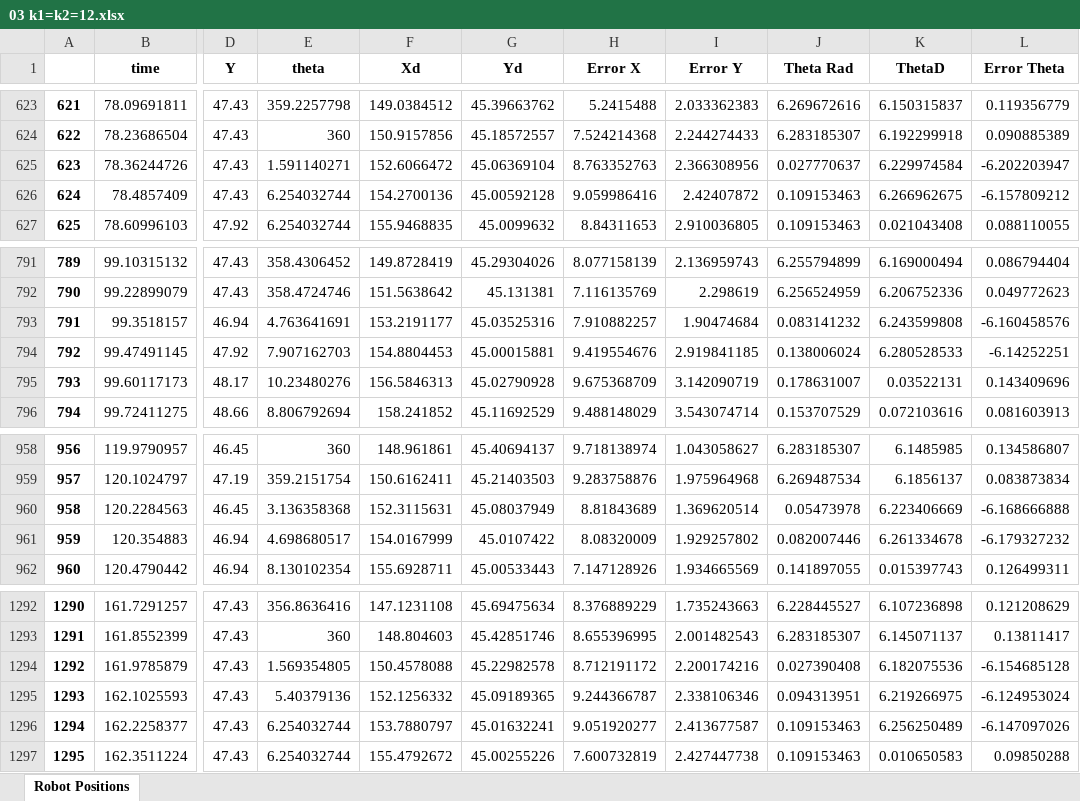
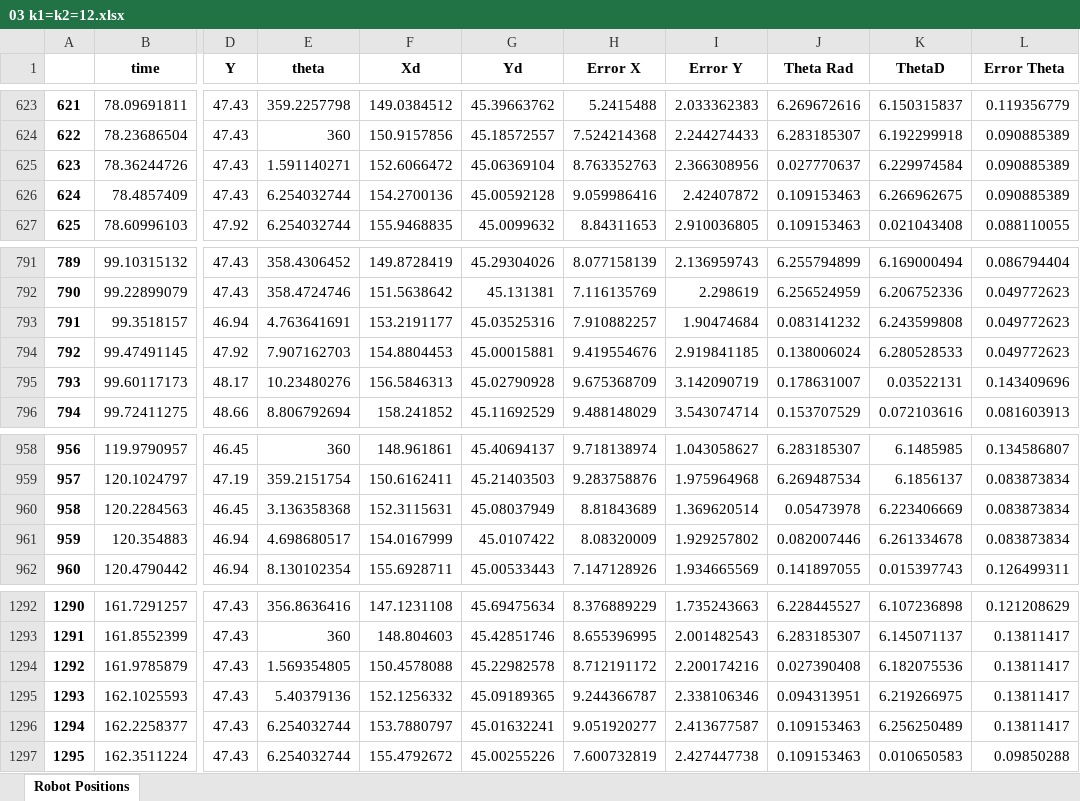
Before and after one commit to alisafarzade/TrajectoryTracking, an Excel workbook: Python/01 On MCU/07 Circle radius 45/recordings/03 k1=k2=12.xlsx, sheet Robot Positions, drawn as a sheet; only a part is shown, gaps mark what is left out; values as stored, in another font and other column widths than the file's, no borders; charts and pictures not drawn; the diff covers the shown part only; the diff names each change by its address in the sheet, - before the commit and + after, or states it on an @@ line.

```diff
--- a/Python/01 On MCU/07 Circle radius 45/recordings/03 k1=k2=12.xlsx (sheet Robot Positions)
+++ b/Python/01 On MCU/07 Circle radius 45/recordings/03 k1=k2=12.xlsx (sheet Robot Positions)
-L625 (Error Theta): -6.202203947
+L625 (Error Theta): 0.090885389
-L626 (Error Theta): -6.157809212
+L626 (Error Theta): 0.090885389
-L793 (Error Theta): -6.160458576
+L793 (Error Theta): 0.049772623
-L794 (Error Theta): -6.14252251
+L794 (Error Theta): 0.049772623
-L960 (Error Theta): -6.168666888
+L960 (Error Theta): 0.083873834
-L961 (Error Theta): -6.179327232
+L961 (Error Theta): 0.083873834
-L1294 (Error Theta): -6.154685128
+L1294 (Error Theta): 0.13811417
-L1295 (Error Theta): -6.124953024
+L1295 (Error Theta): 0.13811417
-L1296 (Error Theta): -6.147097026
+L1296 (Error Theta): 0.13811417
```
Also changed, not shown: 14 edited cells elsewhere in this sheet, charts or pictures, 56 other files.
